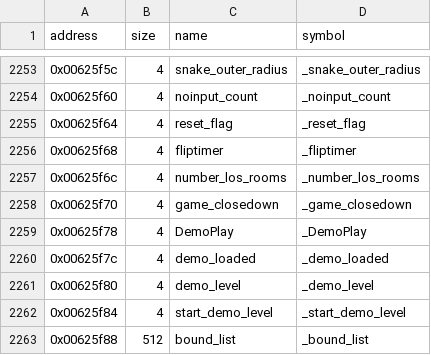
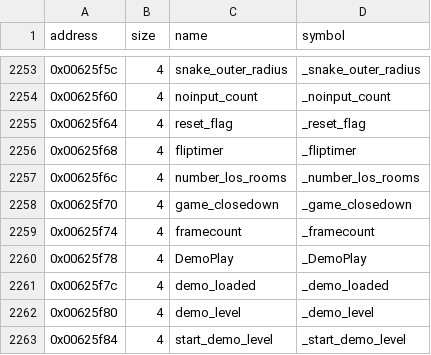
Before and after one commit to LostArtefacts/tr03, a CSV file: config/symbols.csv, drawn as a sheet; only a part is shown, gaps mark what is left out; the shorter side is filled out with more unchanged rows.

```diff
--- a/config/symbols.csv
+++ b/config/symbols.csv
@@ -2258,2 +2258,3 @@ address,size,name,symbol
 0x00625f70,4,game_closedown,_game_closedown
+0x00625f74,4,framecount,_framecount
 0x00625f78,4,DemoPlay,_DemoPlay
```
Also changed, not shown: 2 other files.
